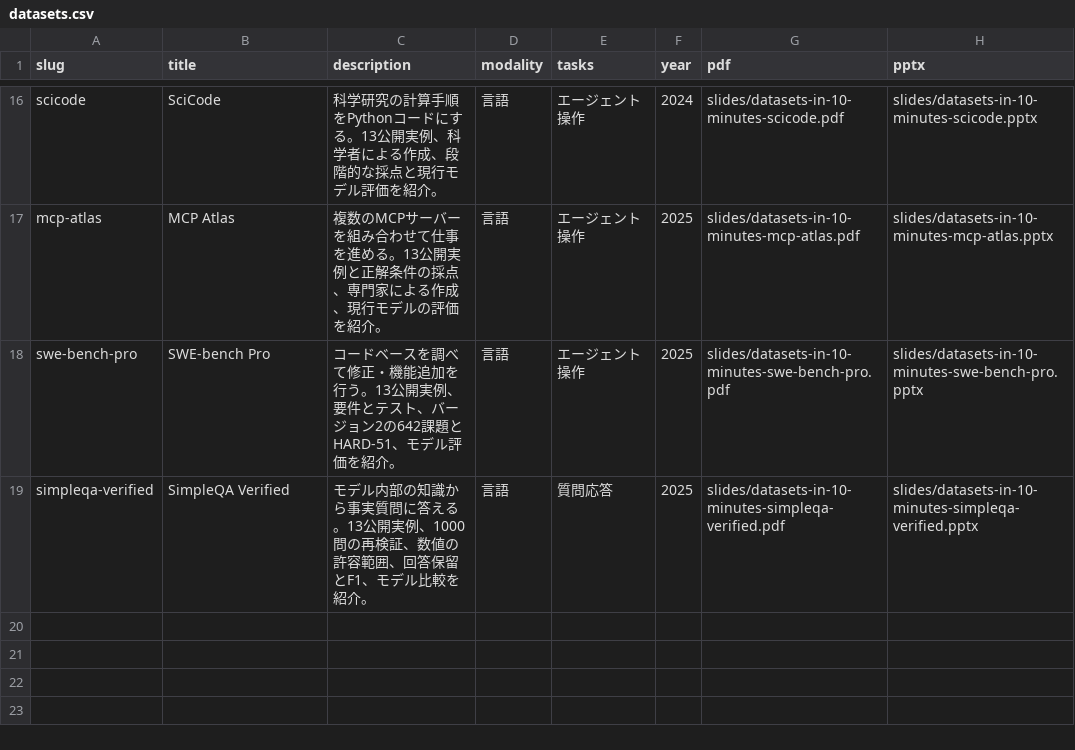
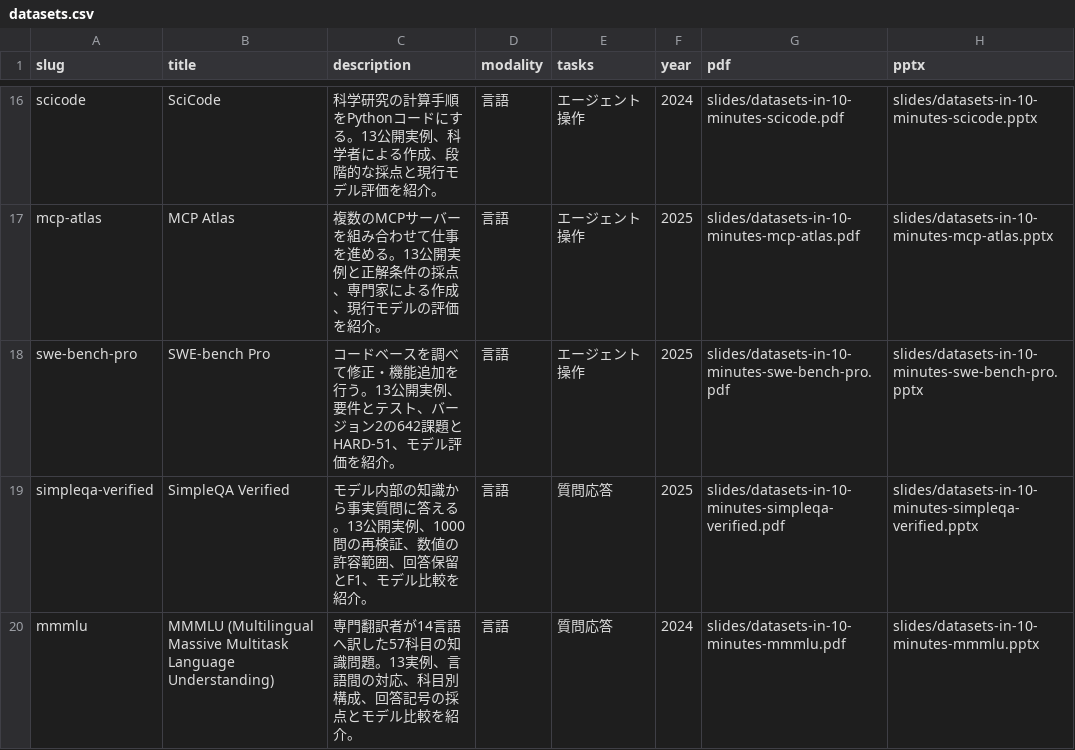
Before and after one commit to sasakiy84/datasets-in-10-minutes, a CSV file: site/datasets.csv, drawn as a sheet; only a part is shown, gaps mark what is left out.

Commit message:
Add MMMLU slides with thirteen multilingual knowledge examples

```diff
--- a/site/datasets.csv
+++ b/site/datasets.csv
@@ -19 +19,2 @@ swe-bench-pro,SWE-bench Pro,コードベースを調べて修正・機能追加
 simpleqa-verified,SimpleQA Verified,モデル内部の知識から事実質問に答える。13公開実例、1000問の再検証、数値の許容範囲、回答保留とF1、モデル比較を紹介。,言語,質問応答,2025,slides/datasets-in-10-minutes-simpleqa-verified.pdf,slides/datasets-in-10-minutes-simpleqa-verified.pptx
+mmmlu,MMMLU (Multilingual Massive Multitask Language Understanding),専門翻訳者が14言語へ訳した57科目の知識問題。13実例、言語間の対応、科目別構成、回答記号の採点とモデル比較を紹介。,言語,質問応答,2024,slides/datasets-in-10-minutes-mmmlu.pdf,slides/datasets-in-10-minutes-mmmlu.pptx
```
Also changed, not shown: 5 other files.
